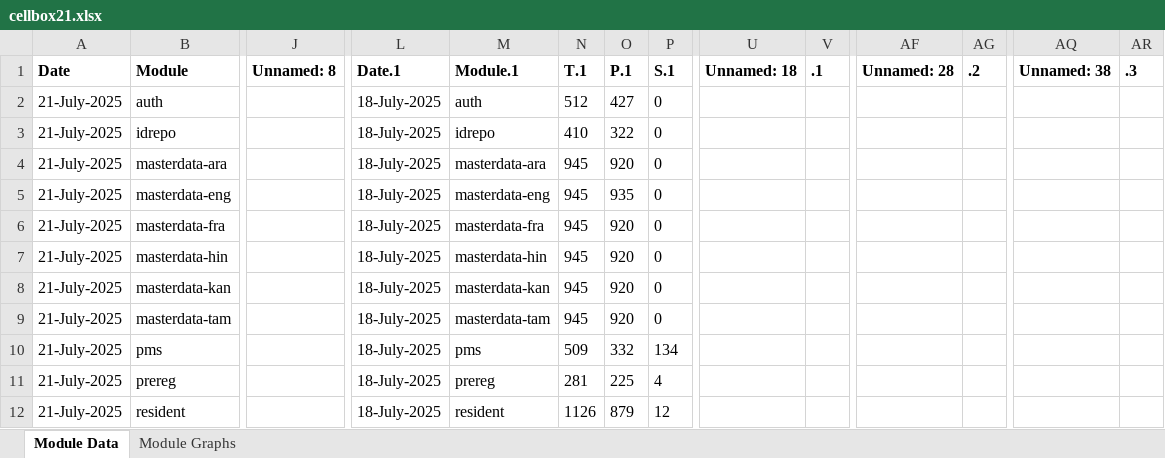
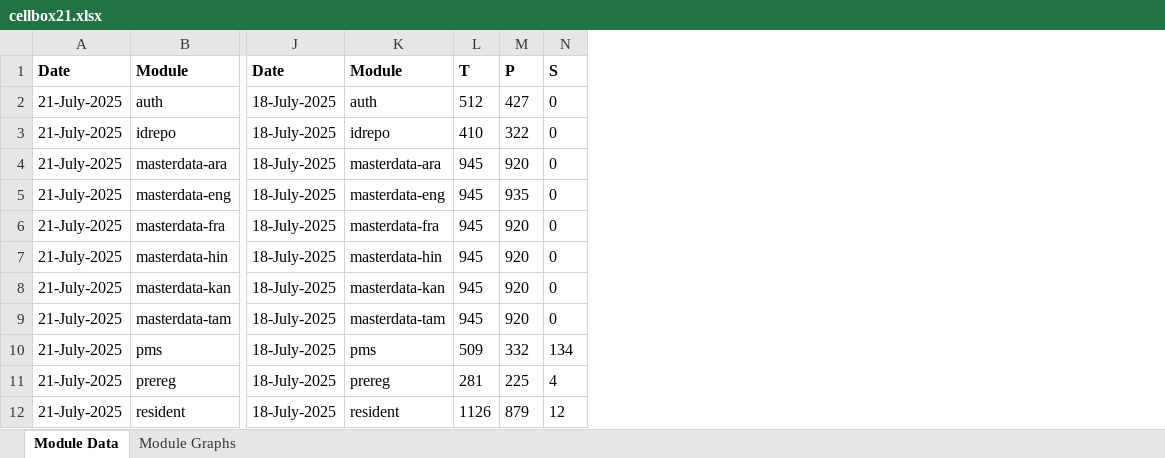
Before and after one commit to shubham17998/minio-report-tracker, an Excel workbook: minio-report-tracker/xlxs/cellbox21.xlsx, sheet Module Data, drawn as a sheet; only a part is shown, gaps mark what is left out; values as stored, in another font and other column widths than the file's, no borders; removed rows and columns are numbered as before the commit, all else as after; the diff covers the shown part only; the diff names each change by its address in the sheet, - before the commit and + after, or states it on an @@ line.

```diff
--- a/minio-report-tracker/xlxs/cellbox21.xlsx (sheet Module Data)
+++ b/minio-report-tracker/xlxs/cellbox21.xlsx (sheet Module Data)
-column J, row 1: Unnamed: 8
-column U, row 1: Unnamed: 18
-column V, row 1: .1
-column AF, row 1: Unnamed: 28
-column AG, row 1: .2
-column AQ, row 1: Unnamed: 38
-column AR, row 1: .3
-J1: Date.1
+J1: Date
-K1: Module.1
+K1: Module
-L1: T.1
+L1: T
-M1: P.1
+M1: P
-N1: S.1
+N1: S
```
Also changed, not shown: 2 added columns, 4 removed columns and 27 edited cells elsewhere in this sheet.
